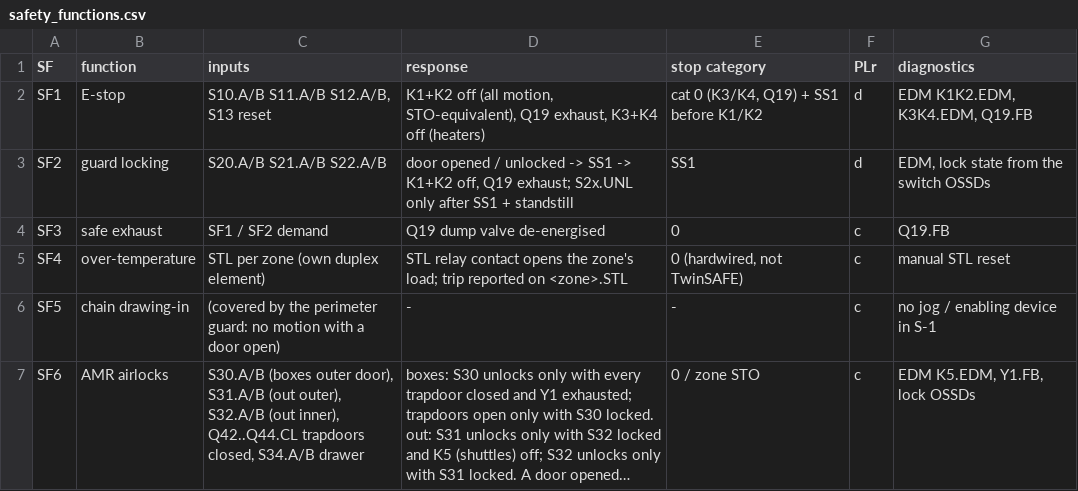
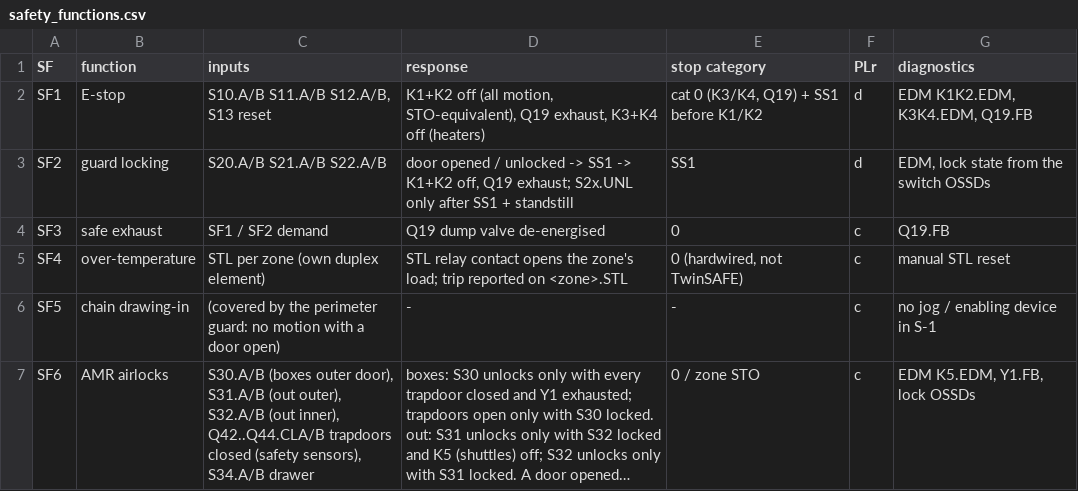
Before and after one commit to soham10i/stf-hw, a CSV file: stf-cad/line2/safety/safety_functions.csv, drawn as a sheet; long unchanged cells end in …; the diff names each change by its address in the sheet, - before the commit and + after, or states it on an @@ line.

```diff
--- a/stf-cad/line2/safety/safety_functions.csv
+++ b/stf-cad/line2/safety/safety_functions.csv
-C7 (inputs): …(out inner), Q42..Q44.CL trapdoors closed, S34.A/B drawer
+C7 (inputs): …(out inner), Q42..Q44.CLA/B trapdoors closed (safety sensors), S34.A/B drawer
```
Also changed, not shown: stf-cad/line2/bom/bom.csv, stf-cad/line2/plc/io_list.csv, 27 other files.
